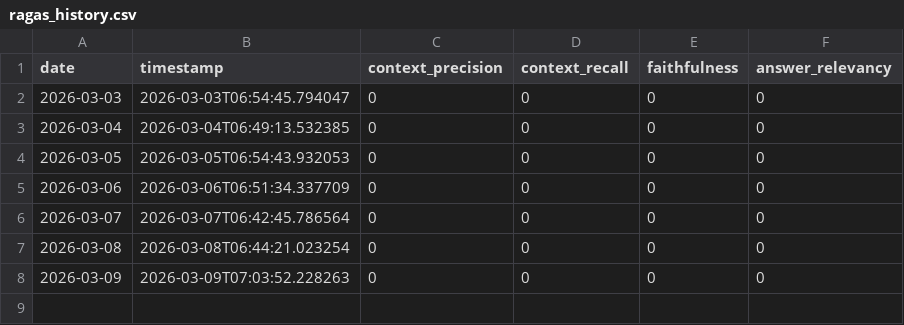
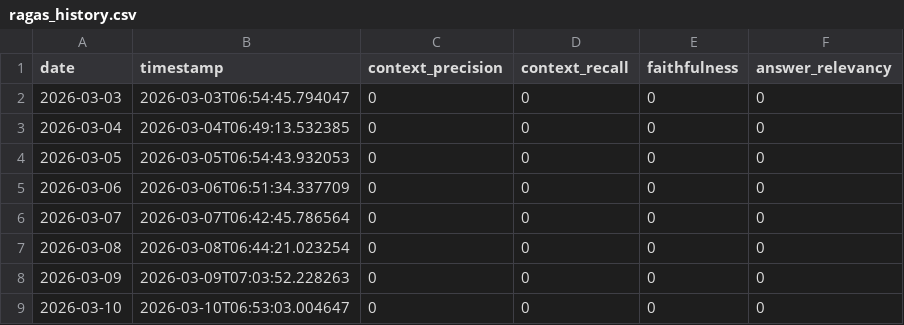
Before and after one commit to mrc329/milan-olympics-chatbot, a CSV file: ragas_history.csv, drawn as a sheet.

```diff
--- a/ragas_history.csv
+++ b/ragas_history.csv
@@ -8 +8,2 @@ date,timestamp,context_precision,context_recall,faithfulness,answer_relevancy
 2026-03-09,2026-03-09T07:03:52.228263,0,0,0,0
+2026-03-10,2026-03-10T06:53:03.004647,0,0,0,0
```
